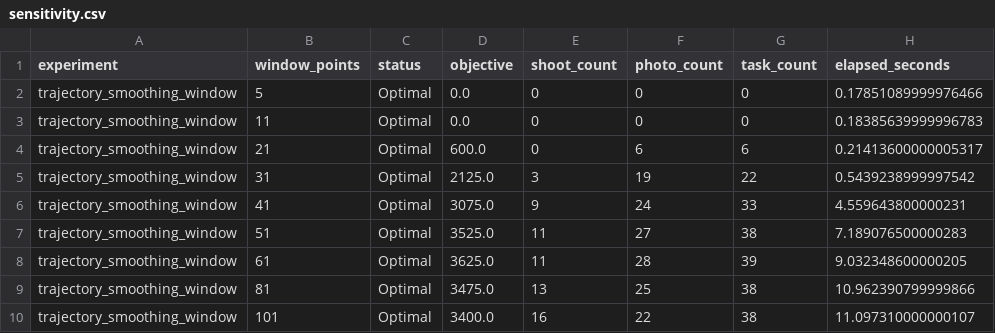
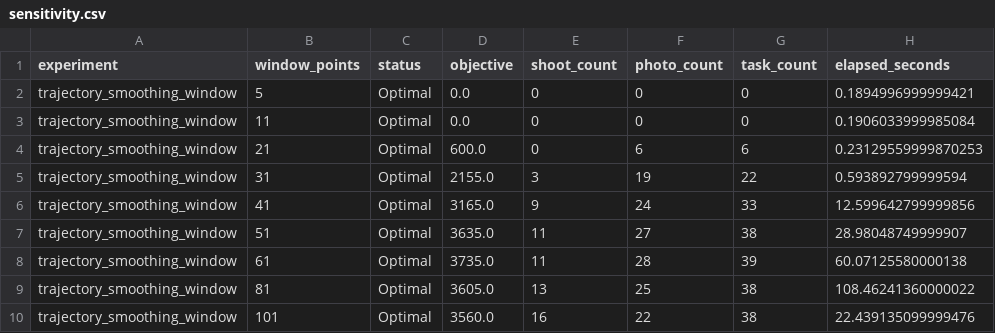
Before and after one commit to Happy2018new/math-model-training, a CSV file: 2026-09-01/outputs/four/sensitivity.csv, drawn as a sheet.

```diff
--- a/2026-09-01/outputs/four/sensitivity.csv
+++ b/2026-09-01/outputs/four/sensitivity.csv
@@ -1,10 +1,10 @@
 experiment,window_points,status,objective,shoot_count,photo_count,task_count,elapsed_seconds
-trajectory_smoothing_window,5,Optimal,0.0,0,0,0,0.17851089999976466
-trajectory_smoothing_window,11,Optimal,0.0,0,0,0,0.18385639999996783
-trajectory_smoothing_window,21,Optimal,600.0,0,6,6,0.21413600000005317
-trajectory_smoothing_window,31,Optimal,2125.0,3,19,22,0.5439238999997542
-trajectory_smoothing_window,41,Optimal,3075.0,9,24,33,4.559643800000231
-trajectory_smoothing_window,51,Optimal,3525.0,11,27,38,7.189076500000283
-trajectory_smoothing_window,61,Optimal,3625.0,11,28,39,9.032348600000205
-trajectory_smoothing_window,81,Optimal,3475.0,13,25,38,10.962390799999866
-trajectory_smoothing_window,101,Optimal,3400.0,16,22,38,11.097310000000107
+trajectory_smoothing_window,5,Optimal,0.0,0,0,0,0.1894996999999421
+trajectory_smoothing_window,11,Optimal,0.0,0,0,0,0.1906033999985084
+trajectory_smoothing_window,21,Optimal,600.0,0,6,6,0.23129559999870253
+trajectory_smoothing_window,31,Optimal,2155.0,3,19,22,0.593892799999594
+trajectory_smoothing_window,41,Optimal,3165.0,9,24,33,12.599642799999856
+trajectory_smoothing_window,51,Optimal,3635.0,11,27,38,28.98048749999907
+trajectory_smoothing_window,61,Optimal,3735.0,11,28,39,60.07125580000138
+trajectory_smoothing_window,81,Optimal,3605.0,13,25,38,108.46241360000022
+trajectory_smoothing_window,101,Optimal,3560.0,16,22,38,22.439135099999476
```
Also changed, not shown: 2026-09-01/outputs/four/result.csv, 7 other files.
